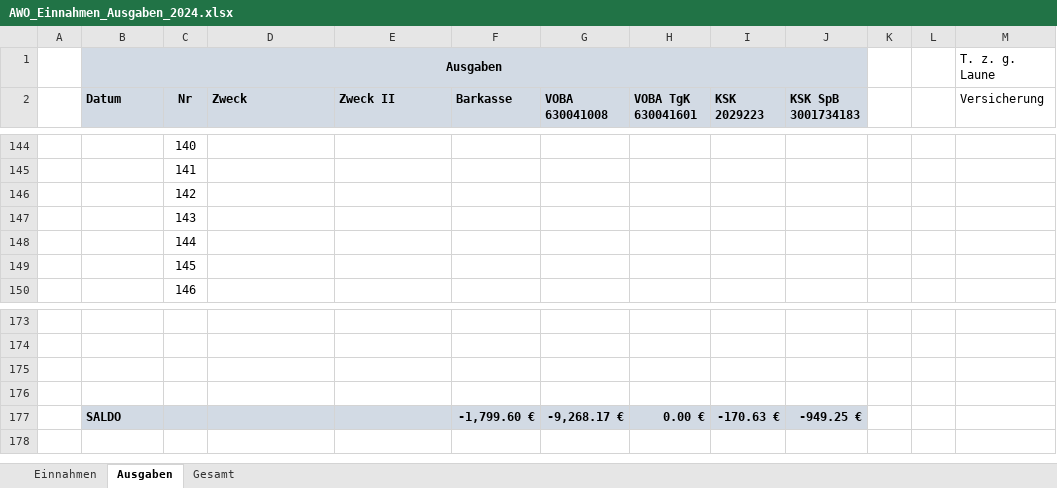
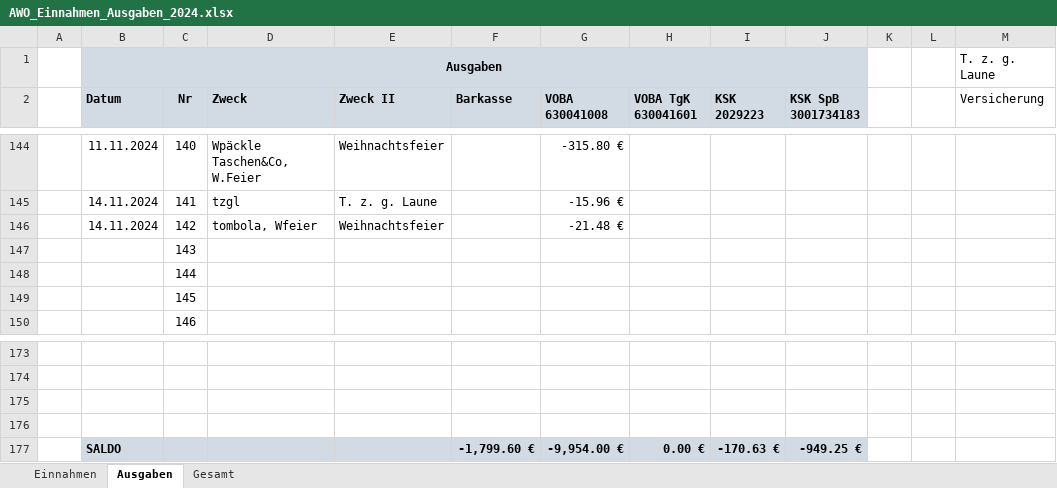
Before and after one commit to bwildner/AWO, an Excel workbook: 2024/AWO_Einnahmen_Ausgaben_2024.xlsx, sheet Ausgaben, drawn as a sheet; only a part is shown, gaps mark what is left out; values as stored, in another font and other column widths than the file's, no borders; conditional formats not drawn; the diff covers the shown part only; the diff names each change by its address in the sheet, - before the commit and + after, or states it on an @@ line.

```diff
--- a/2024/AWO_Einnahmen_Ausgaben_2024.xlsx (sheet Ausgaben)
+++ b/2024/AWO_Einnahmen_Ausgaben_2024.xlsx (sheet Ausgaben)
-B144 (Datum): (empty)
+B144 (Datum): 11.11.2024
-D144 (Zweck): (empty)
+D144 (Zweck): Wpäckle Taschen&Co, W.Feier
-E144 (Zweck II): (empty)
+E144 (Zweck II): Weihnachtsfeier
-G144 (VOBA 630041008): (empty)
+G144 (VOBA 630041008): -315.80 €
-B145:B146 (Datum): (empty)
+B145:B146 (Datum): 14.11.2024
-D145 (Zweck): (empty)
+D145 (Zweck): tzgl
-E145 (Zweck II): (empty)
+E145 (Zweck II): T. z. g. Laune
-G145 (VOBA 630041008): (empty)
+G145 (VOBA 630041008): -15.96 €
-D146 (Zweck): (empty)
+D146 (Zweck): tombola, Wfeier
-E146 (Zweck II): (empty)
+E146 (Zweck II): Weihnachtsfeier
-G146 (VOBA 630041008): (empty)
+G146 (VOBA 630041008): -21.48 €
-G177 (VOBA 630041008): -9,268.17 €
+G177 (VOBA 630041008): -9,954.00 €
```
Also changed, not shown: 36 edited cells elsewhere in this sheet, sheet Einnahmen, 15 other files.
